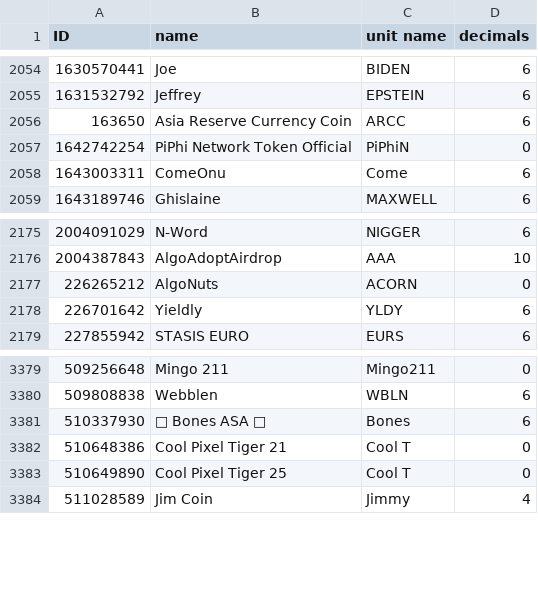
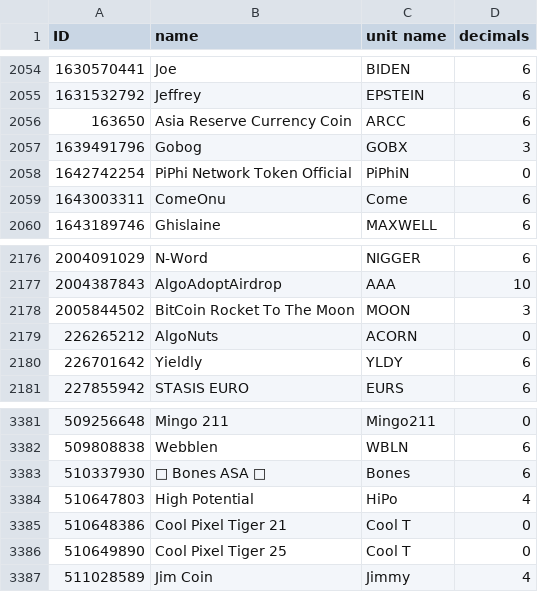
Before and after one commit to HashingSlash/Detechdefi, a CSV file: resources/assets.csv, drawn as a sheet; only a part is shown, gaps mark what is left out.

```diff
--- a/resources/assets.csv
+++ b/resources/assets.csv
@@ -2056,2 +2056,3 @@ ID,name,unit name,decimals
 163650,Asia Reserve Currency Coin,ARCC,6
+1639491796,Gobog,GOBX,3
 1642742254,PiPhi Network Token Official,PiPhiN,0
@@ -2176,2 +2177,3 @@ ID,name,unit name,decimals
 2004387843,AlgoAdoptAirdrop,AAA,10
+2005844502,BitCoin Rocket To The Moon,MOON,3
 226265212,AlgoNuts,ACORN,0
@@ -3381,2 +3383,3 @@ ID,name,unit name,decimals
 510337930,🦴 Bones ASA 🦴,Bones,6
+510647803,High Potential,HiPo,4
 510648386,Cool Pixel Tiger 21,Cool T,0
```
Also changed, not shown: resources/appIDs.csv, 2 other files.
